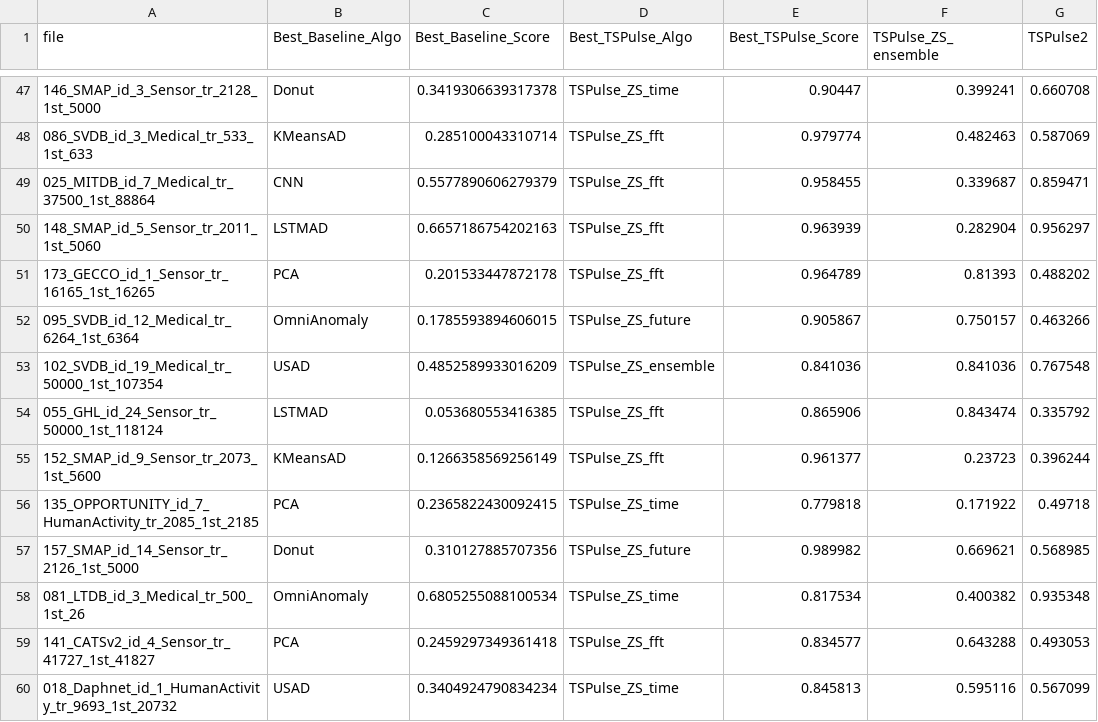
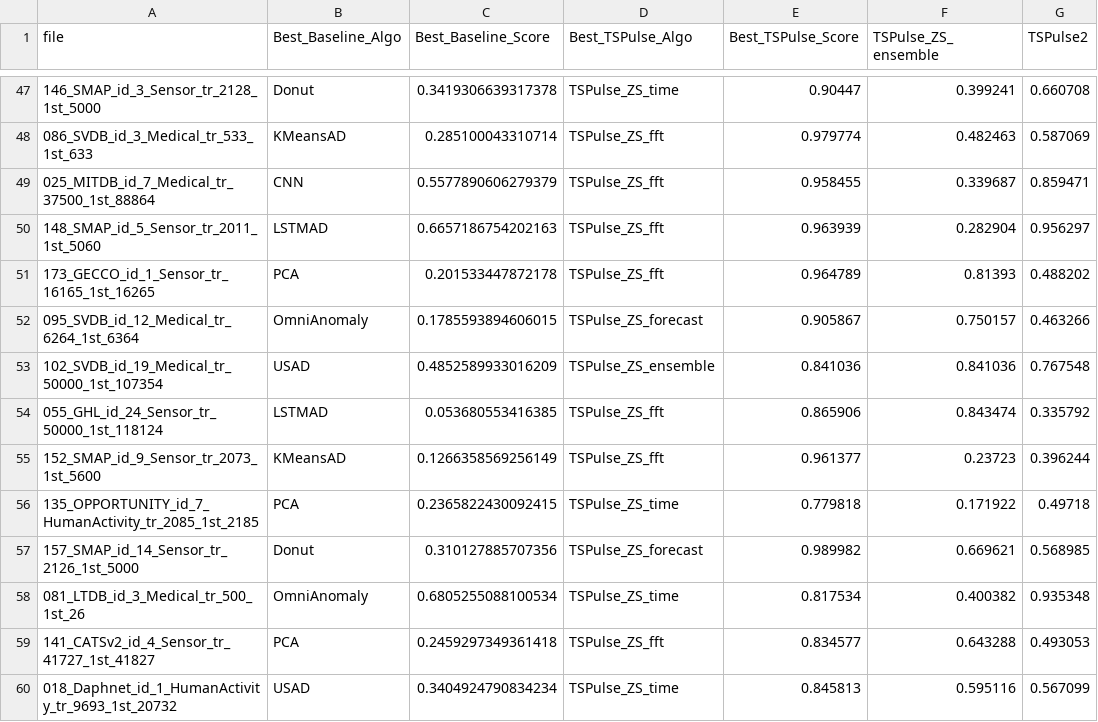
Before and after one commit to seokjeongeum/TSB-AD, a CSV file: comparison_results/multi_detailed_comparison_VUS-PR.csv, drawn as a sheet; only a part is shown, gaps mark what is left out; the diff covers the shown part only; the diff names each change by its address in the sheet, - before the commit and + after, or states it on an @@ line.

```diff
--- a/comparison_results/multi_detailed_comparison_VUS-PR.csv
+++ b/comparison_results/multi_detailed_comparison_VUS-PR.csv
-D52 (Best_TSPulse_Algo): TSPulse_ZS_future
+D52 (Best_TSPulse_Algo): TSPulse_ZS_forecast
-D57 (Best_TSPulse_Algo): TSPulse_ZS_future
+D57 (Best_TSPulse_Algo): TSPulse_ZS_forecast
```
Also changed, not shown: 33 edited cells elsewhere in this file, comparison_results/uni_detailed_comparison_VUS-PR.csv, 14 other files.
